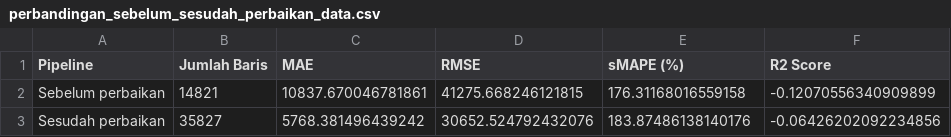
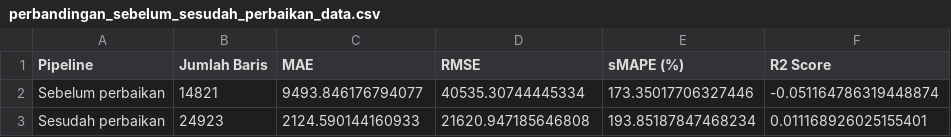
Before and after one commit to mwelmel/Forecast-App, a CSV file: backend/ml/data/processed/perbandingan_sebelum_sesudah_perbaikan_data.csv, drawn as a sheet.

```diff
--- a/backend/ml/data/processed/perbandingan_sebelum_sesudah_perbaikan_data.csv
+++ b/backend/ml/data/processed/perbandingan_sebelum_sesudah_perbaikan_data.csv
@@ -1,3 +1,3 @@
 Pipeline,Jumlah Baris,MAE,RMSE,sMAPE (%),R2 Score
-Sebelum perbaikan,14821,10837.670046781861,41275.668246121815,176.31168016559158,-0.12070556340909899
-Sesudah perbaikan,35827,5768.381496439242,30652.524792432076,183.87486138140176,-0.06426202092234856
+Sebelum perbaikan,14821,9493.846176794077,40535.30744445334,173.35017706327446,-0.051164786319448874
+Sesudah perbaikan,24923,2124.590144160933,21620.947185646808,193.85187847468234,0.011168926025155401
```
Also changed, not shown: backend/ml/data/processed/hasil_evaluasi_model_per_lob.csv, backend/ml/data/processed/hasil_tuning_learning_rate.csv, 17 other files.
